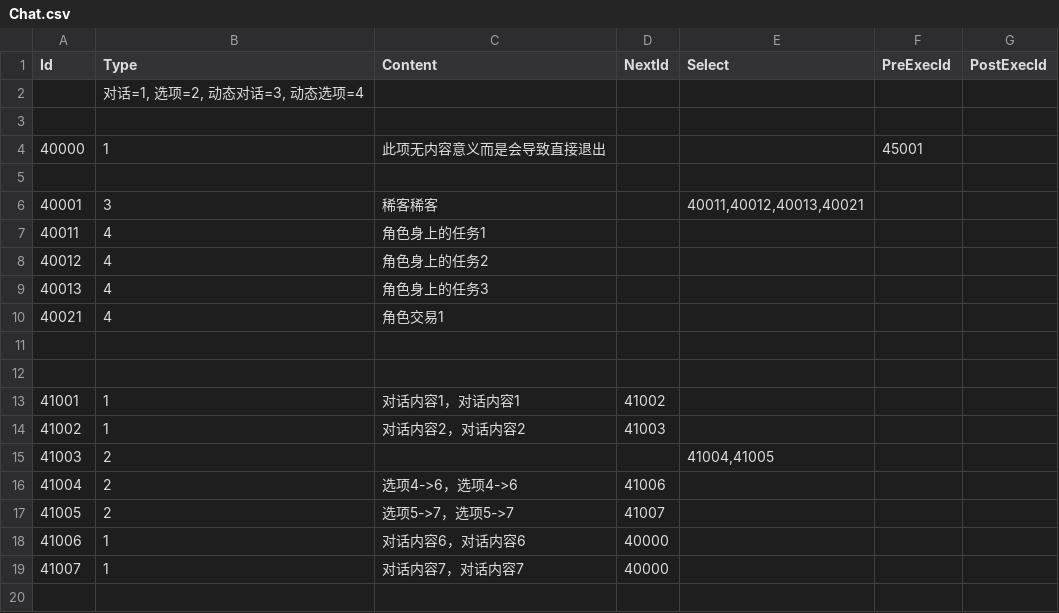
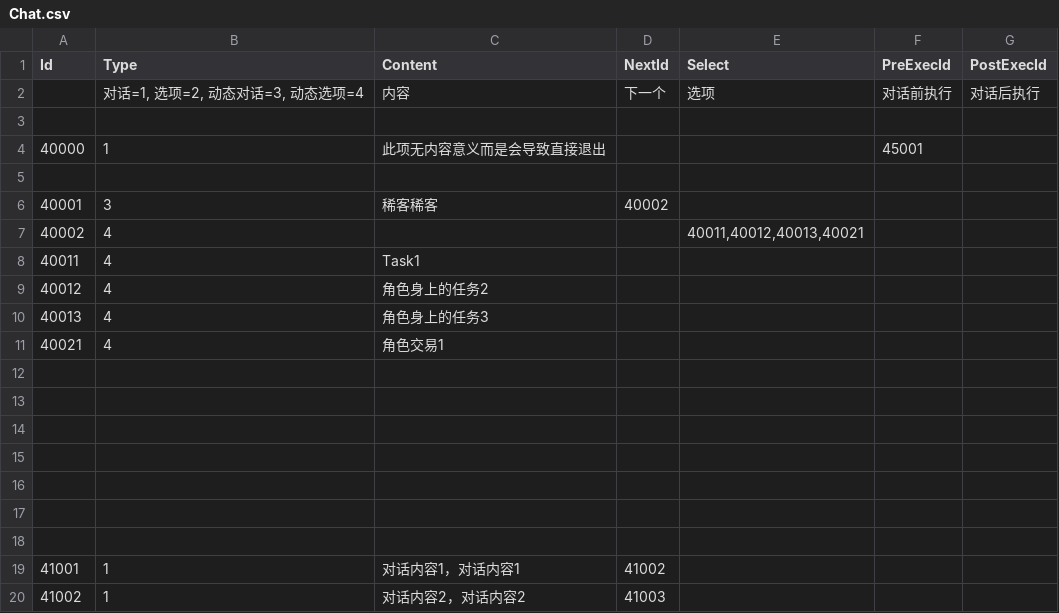
Before and after one commit to unphics/ikun, a CSV file: Config/Talk/Chat.csv, drawn as a sheet; only a part is shown; the shorter side is filled out with more unchanged rows.

```diff
--- a/Config/Talk/Chat.csv
+++ b/Config/Talk/Chat.csv
@@ -1,3 +1,3 @@
 Id|Type|Content|NextId|Select|PreExecId|PostExecId
-|对话=1, 选项=2, 动态对话=3, 动态选项=4|||||
+|对话=1, 选项=2, 动态对话=3, 动态选项=4|内容|下一个|选项|对话前执行|对话后执行
 ||||||
@@ -5,4 +5,5 @@ Id|Type|Content|NextId|Select|PreExecId|PostExecId
 ||||||
-40001|3|稀客稀客||40011,40012,40013,40021||
-40011|4|角色身上的任务1||||
+40001|3|稀客稀客|40002|||
+40002|4|||40011,40012,40013,40021||
+40011|4|Task1||||
 40012|4|角色身上的任务2||||
@@ -10,2 +11,7 @@ Id|Type|Content|NextId|Select|PreExecId|PostExecId
 40021|4|角色交易1||||
+||||||
+||||||
+||||||
+||||||
+||||||
 ||||||
```
Also changed, not shown: Config/Quest/Quest.csv, Config/Quest/QuestStep.csv, 19 other files.
